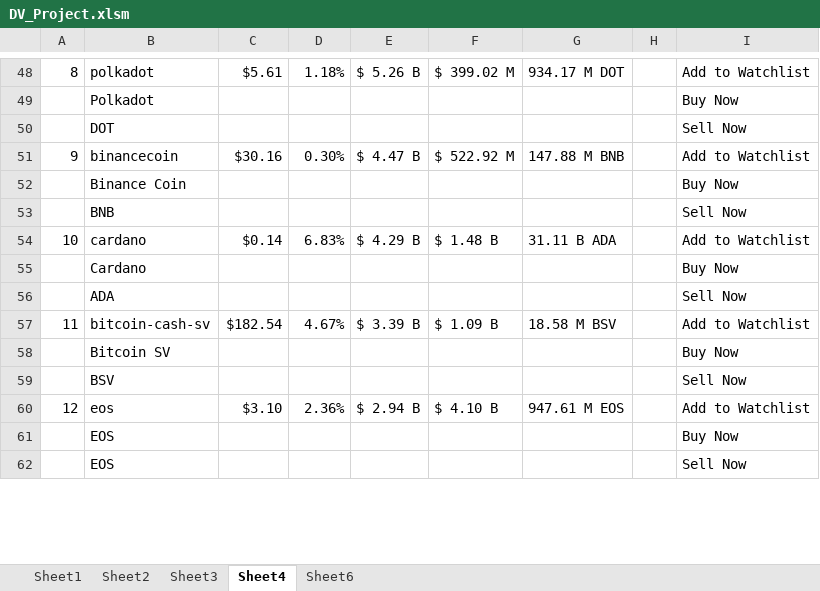
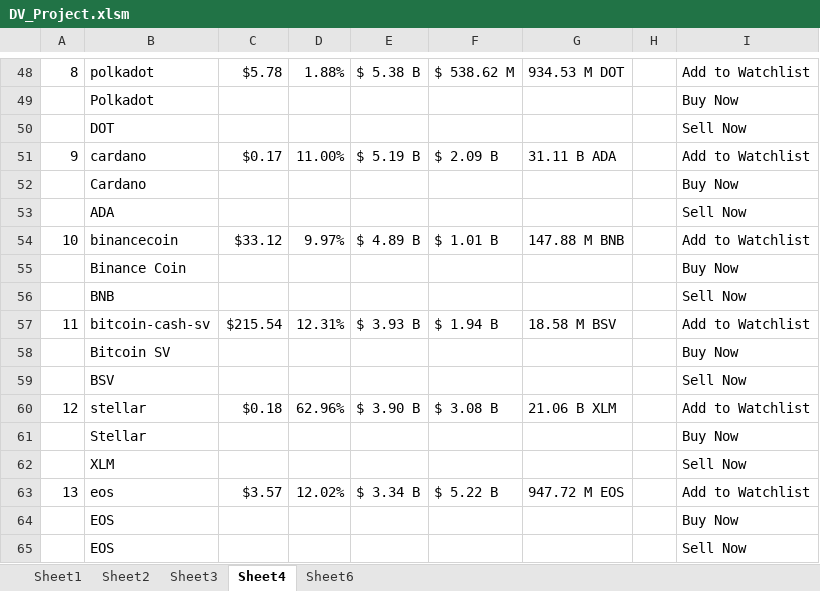
Before and after one commit to bandiajay/DataStreamingVisualization, an Excel workbook: DV_Project.xlsm, sheet Sheet4, drawn as a sheet; only a part is shown, gaps mark what is left out; values as stored, in another font and other column widths than the file's, no borders; removed rows and columns are numbered as before the commit, all else as after; the diff covers the shown part only; the diff names each change by its address in the sheet, - before the commit and + after, or states it on an @@ line.

```diff
--- a/DV_Project.xlsm (sheet Sheet4)
+++ b/DV_Project.xlsm (sheet Sheet4)
-C48: $5.61
+C48: $5.78
-D48: 1.18%
+D48: 1.88%
-E48: $ 5.26 B
+E48: $ 5.38 B
-F48: $ 399.02 M
+F48: $ 538.62 M
-G48: 934.17 M DOT
+G48: 934.53 M DOT
+row 51: 9 | cardano | $0.17 | 11.00% | $ 5.19 B | $ 2.09 B | 31.11 B ADA |  | Add to Watchlist
@@ row 55 moved to row 52: Cardano @@
@@ row 56 moved to row 53: ADA @@
-A54: 9
+A54: 10
-C54: $30.16
+C54: $33.12
-D54: 0.30%
+D54: 9.97%
-E54: $ 4.47 B
+E54: $ 4.89 B
-F54: $ 522.92 M
+F54: $ 1.01 B
-row 54: 10 | cardano | $0.14 | 6.83% | $ 4.29 B | $ 1.48 B | 31.11 B ADA |  | Add to Watchlist
-C57: $182.54
+C57: $215.54
-D57: 4.67%
+D57: 12.31%
-E57: $ 3.39 B
+E57: $ 3.93 B
-F57: $ 1.09 B
+F57: $ 1.94 B
+row 60: 12 | stellar | $0.18 | 62.96% | $ 3.90 B | $ 3.08 B | 21.06 B XLM |  | Add to Watchlist
@@ row 70 moved to row 61: Stellar @@
@@ row 71 moved to row 62: XLM @@
-A63: 12
+A63: 13
-C63: $3.10
+C63: $3.57
-D63: 2.36%
+D63: 12.02%
-E63: $ 2.94 B
+E63: $ 3.34 B
-F63: $ 4.10 B
+F63: $ 5.22 B
-G63: 947.61 M EOS
+G63: 947.72 M EOS
```
Also changed, not shown: 57 added rows, 58 removed rows, 94 moved rows and 217 edited cells elsewhere in this sheet, sheet Sheet6, sheet Sheet2, sheet Sheet1, sheet Sheet3.
